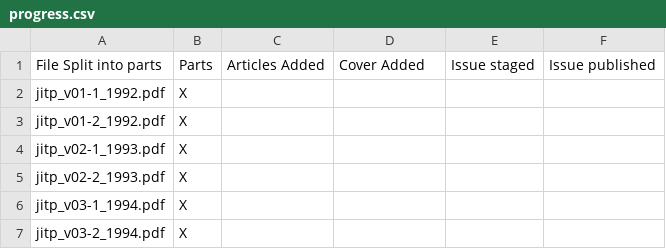
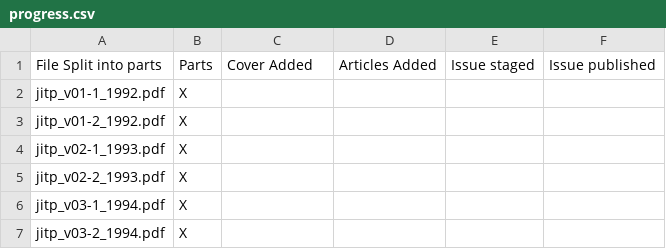
Before and after one commit to BrockDSL/JITP, a CSV file: progress.csv, drawn as a sheet; only a part is shown.

Commit message:
re-org some columns

```diff
--- a/progress.csv
+++ b/progress.csv
@@ -1,2 +1,2 @@
-"File	Split into parts",Parts,Articles Added,Cover Added,Issue staged,Issue published
+"File	Split into parts",Parts,Cover Added,Articles Added,Issue staged,Issue published
 "jitp_v01-1_1992.pdf	",X,,,,
```
